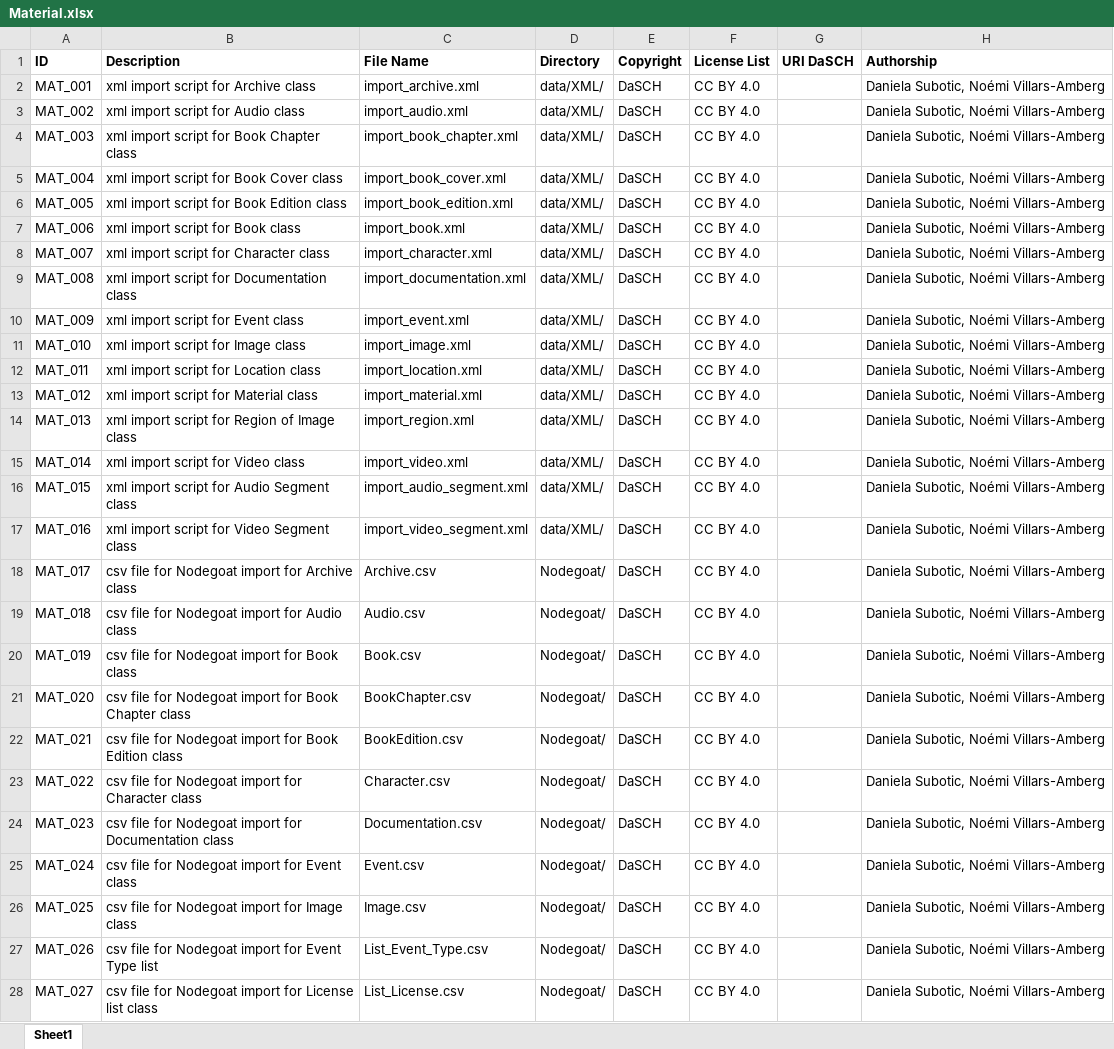
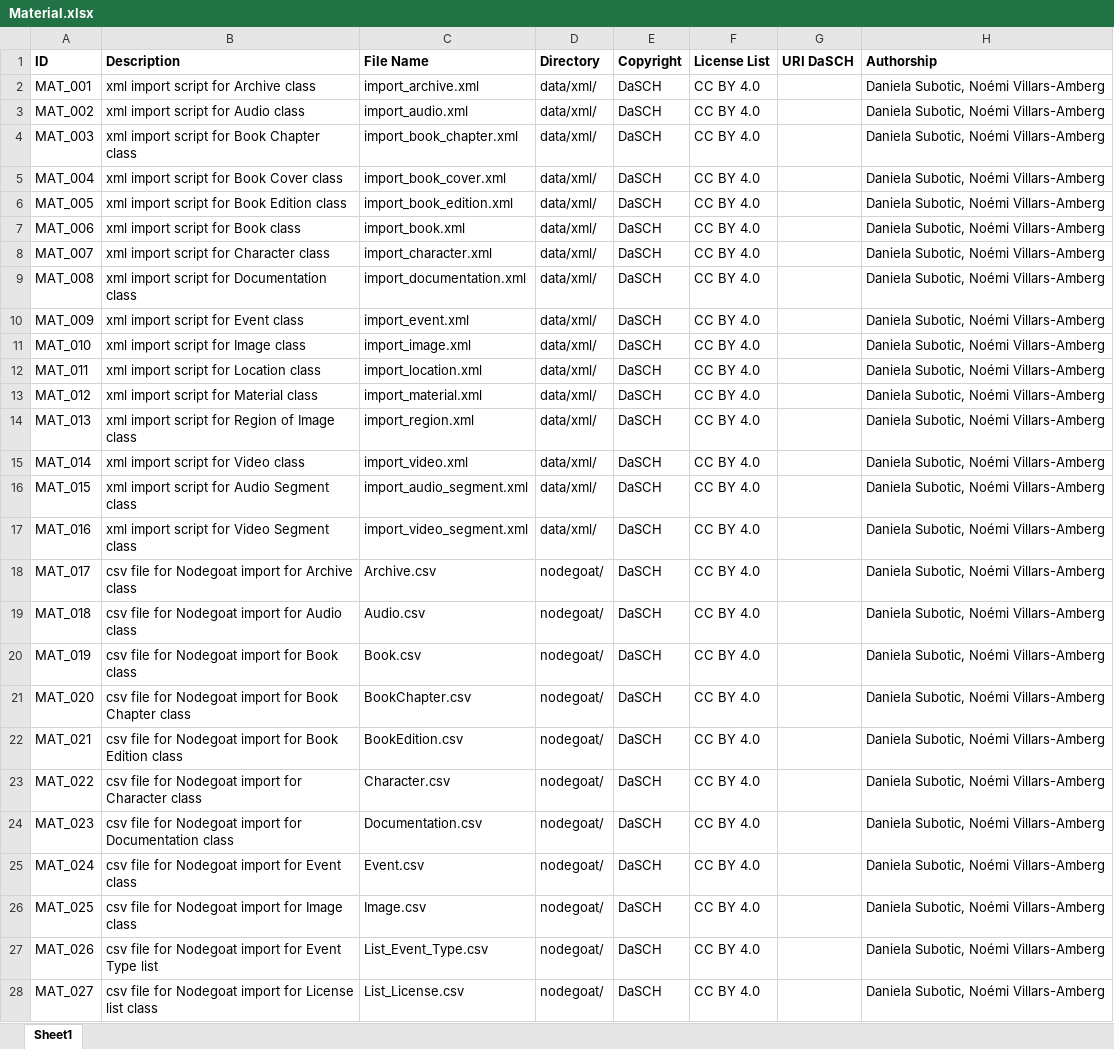
Before and after one commit to dasch-swiss/daschland-scripts, an Excel workbook: data/spreadsheets/Material.xlsx, sheet Sheet1, drawn as a sheet; only a part is shown; values as stored, in another font and other column widths than the file's, no borders; the diff covers the shown part only; the diff names each change by its address in the sheet, - before the commit and + after, or states it on an @@ line.

```diff
--- a/data/spreadsheets/Material.xlsx (sheet Sheet1)
+++ b/data/spreadsheets/Material.xlsx (sheet Sheet1)
-D2:D17 (Directory): data/XML/
+D2:D17 (Directory): data/xml/
-D18:D28 (Directory): Nodegoat/
+D18:D28 (Directory): nodegoat/
```
Also changed, not shown: 7 edited cells elsewhere in this sheet, 13 other files.
